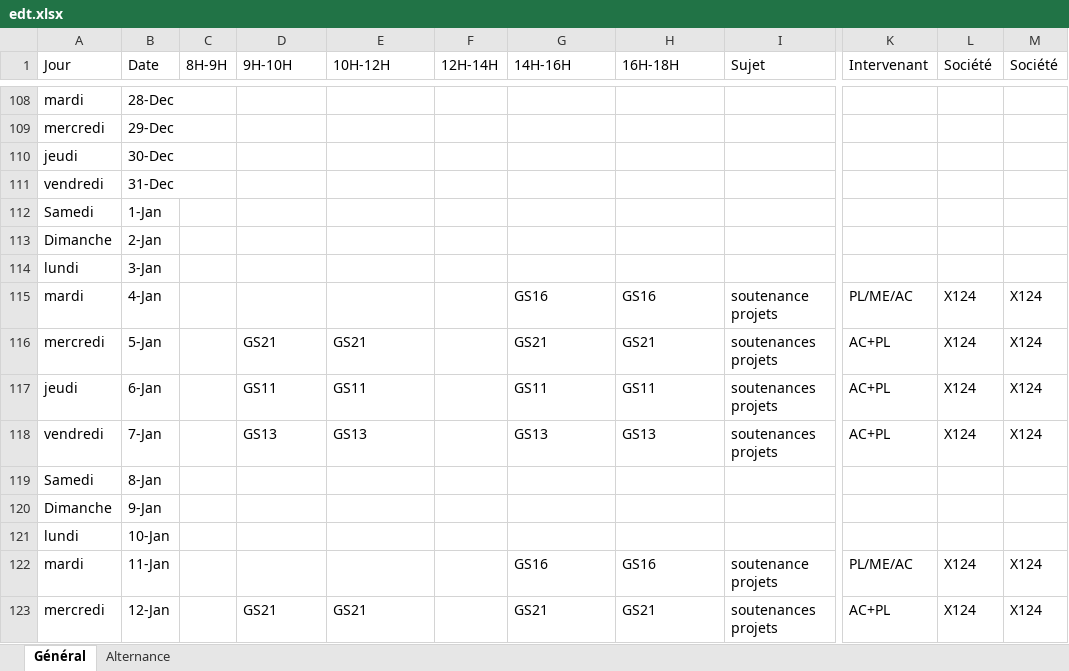
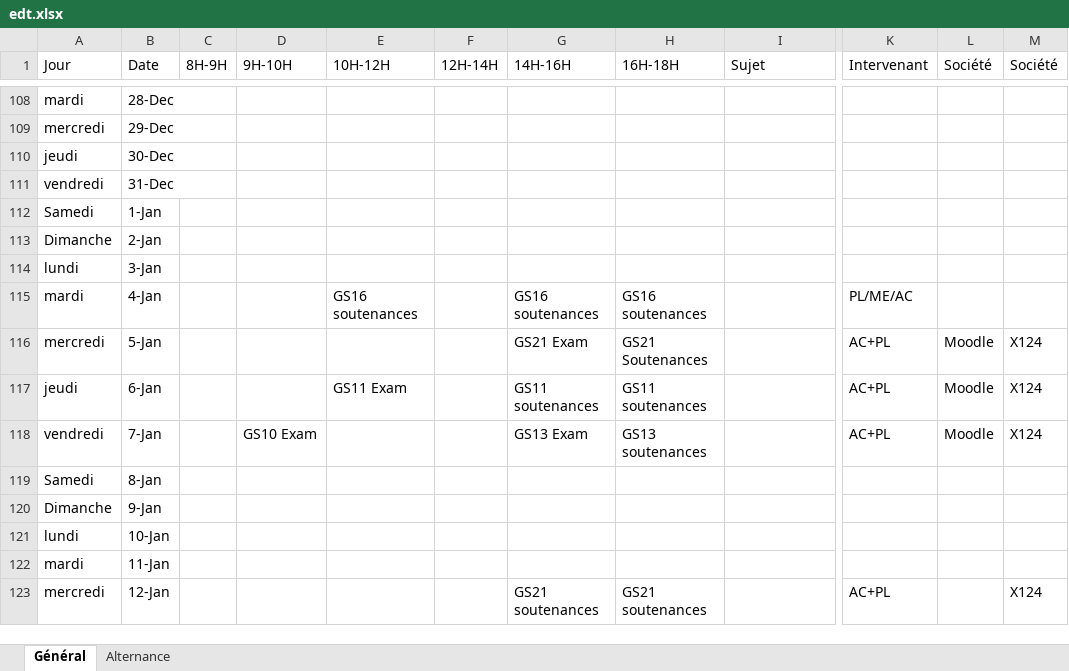
Before and after one commit to ThomasLachaux/ssi-scraper, an Excel workbook: edt.xlsx, sheet Général, drawn as a sheet; only a part is shown, gaps mark what is left out; values as stored, in another font and other column widths than the file's, no cell formats; the diff covers the shown part only; the diff names each change by its address in the sheet, - before the commit and + after, or states it on an @@ line.

```diff
--- a/edt.xlsx (sheet Général)
+++ b/edt.xlsx (sheet Général)
-E115 (10H-12H): (empty)
+E115 (10H-12H): GS16 soutenances
-G115 (14H-16H): GS16
+G115 (14H-16H): GS16 soutenances
-H115 (16H-18H): GS16
+H115 (16H-18H): GS16 soutenances
-I115 (Sujet): soutenance projets
+I115 (Sujet): (empty)
-L115 (Société): X124
+L115 (Société): (empty)
-M115 (Société): X124
+M115 (Société): (empty)
-D116 (9H-10H): GS21
+D116 (9H-10H): (empty)
-E116 (10H-12H): GS21
+E116 (10H-12H): (empty)
-G116 (14H-16H): GS21
+G116 (14H-16H): GS21 Exam
-H116 (16H-18H): GS21
+H116 (16H-18H): GS21 Soutenances
-I116:I118 (Sujet): soutenances projets
+I116:I118 (Sujet): (empty)
-L116:L118 (Société): X124
+L116:L118 (Société): Moodle
-D117 (9H-10H): GS11
+D117 (9H-10H): (empty)
-E117 (10H-12H): GS11
+E117 (10H-12H): GS11 Exam
-G117 (14H-16H): GS11
+G117 (14H-16H): GS11 soutenances
-H117 (16H-18H): GS11
+H117 (16H-18H): GS11 soutenances
-D118 (9H-10H): GS13
+D118 (9H-10H): GS10 Exam
-E118 (10H-12H): GS13
+E118 (10H-12H): (empty)
-G118 (14H-16H): GS13
+G118 (14H-16H): GS13 Exam
-H118 (16H-18H): GS13
+H118 (16H-18H): GS13 soutenances
-G122 (14H-16H): GS16
+G122 (14H-16H): (empty)
-H122 (16H-18H): GS16
+H122 (16H-18H): (empty)
-I122 (Sujet): soutenance projets
+I122 (Sujet): (empty)
-K122 (Intervenant): PL/ME/AC
+K122 (Intervenant): (empty)
-L122:L123 (Société): X124
+L122:L123 (Société): (empty)
-M122 (Société): X124
+M122 (Société): (empty)
-D123 (9H-10H): GS21
+D123 (9H-10H): (empty)
-E123 (10H-12H): GS21
+E123 (10H-12H): (empty)
-G123 (14H-16H): GS21
+G123 (14H-16H): GS21 soutenances
-H123 (16H-18H): GS21
+H123 (16H-18H): GS21 soutenances
-I123 (Sujet): soutenances projets
+I123 (Sujet): (empty)
```
Also changed, not shown: 16 edited cells elsewhere in this sheet, cell formats, 4 other files.
